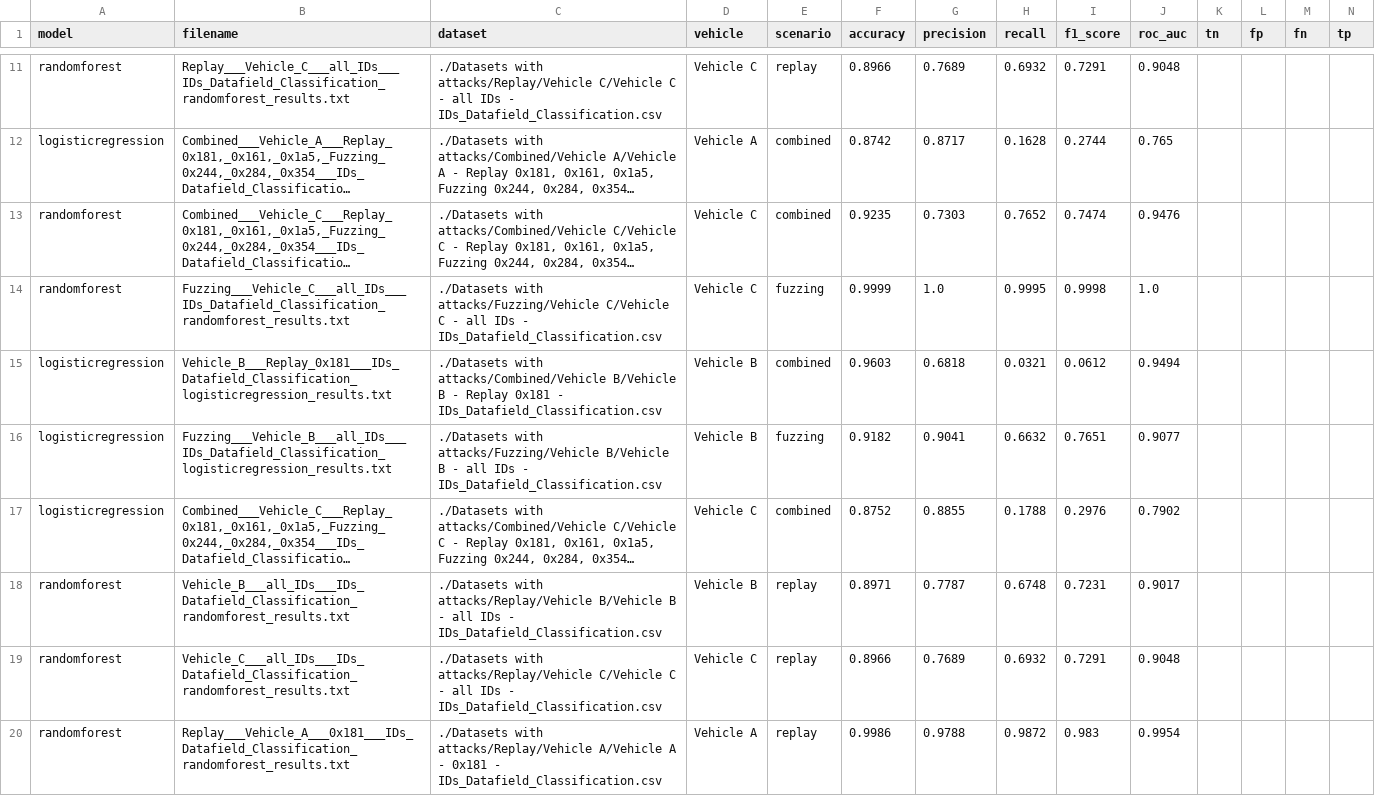
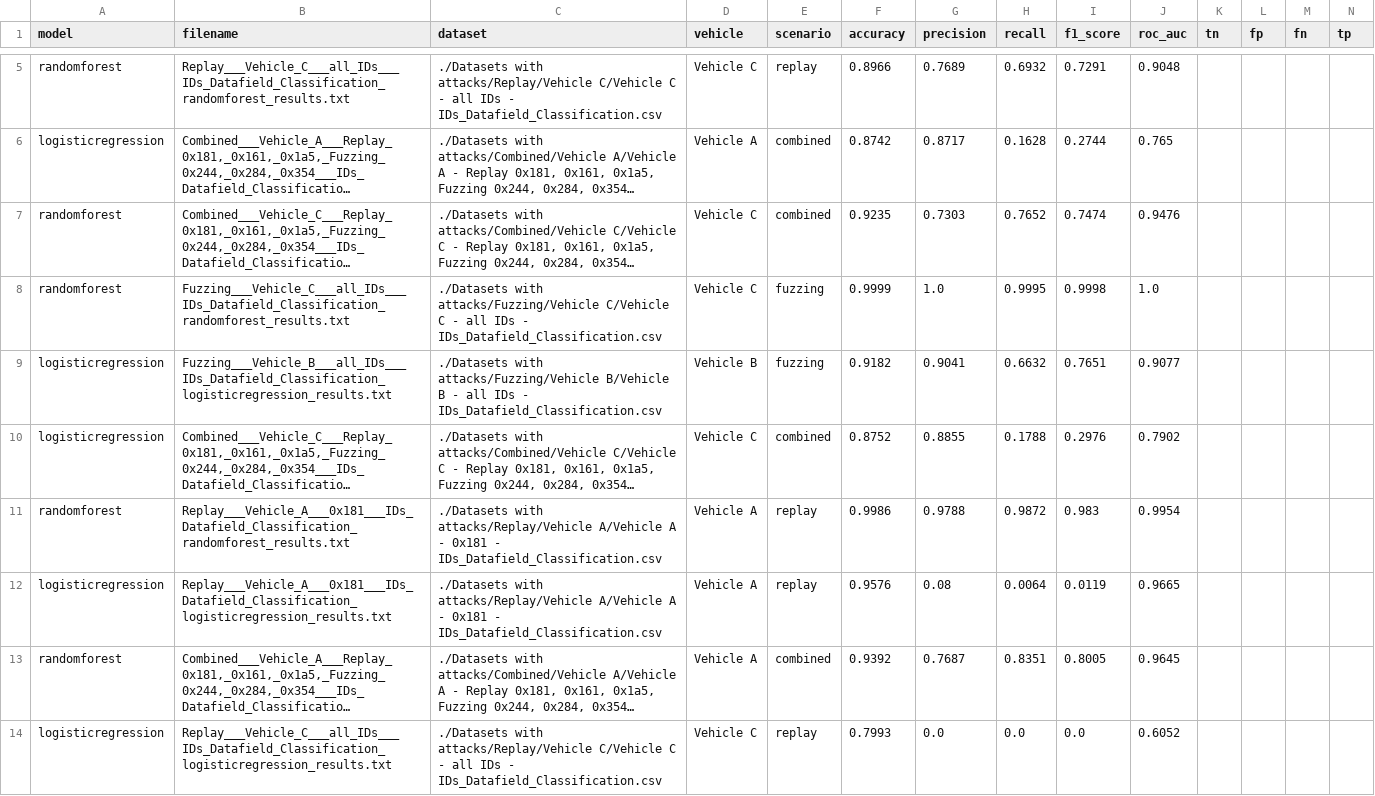
Before and after one commit to Adrian-Apostu/CAN-IDS, a CSV file: results_summary.csv, drawn as a sheet; only a part is shown, gaps mark what is left out; the shorter side is filled out with more unchanged rows; long unchanged cells end in …; the diff covers the shown part only; the diff names each change by its address in the sheet, - before the commit and + after, or states it on an @@ line.

Commit message:
updated summary

```diff
--- a/results_summary.csv
+++ b/results_summary.csv
-row 15: logisticregression | Vehicle_B___Replay_0x181___IDs_Datafield_Classification_logisticregression_results.txt | ./Datasets with attacks/Combined/Vehicle B/Vehicle B - Replay 0x181 - IDs_Datafield_Classification.csv | Vehicle B | combined | 0.9603 | 0.6818 | 0.0321 | 0.0612 | 0.9494
-row 18: randomforest | Vehicle_B___all_IDs___IDs_Datafield_Classification_randomforest_results.txt | ./Datasets with attacks/Replay/Vehicle B/Vehicle B - all IDs - IDs_Datafield_Classification.csv | Vehicle B | replay | 0.8971 | 0.7787 | 0.6748 | 0.7231 | 0.9017
-row 19: randomforest | Vehicle_C___all_IDs___IDs_Datafield_Classification_randomforest_results.txt | ./Datasets with attacks/Replay/Vehicle C/Vehicle C - all IDs - IDs_Datafield_Classification.csv | Vehicle C | replay | 0.8966 | 0.7689 | 0.6932 | 0.7291 | 0.9048
```
Also changed, not shown: 9 removed rows elsewhere in this file, 2 other files.
